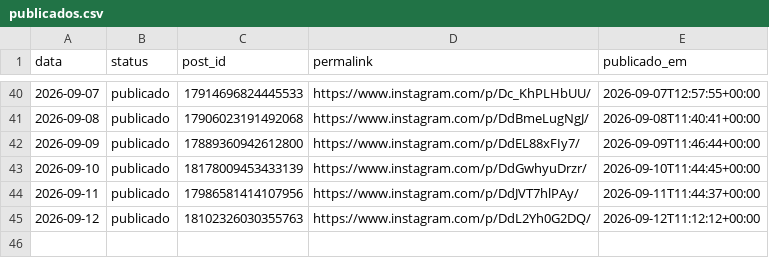
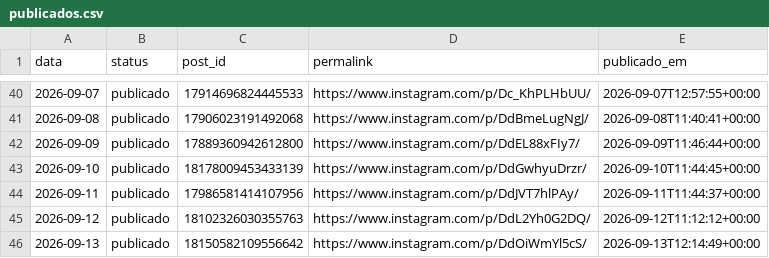
Before and after one commit to joelsongsilva/publicacao_instagram_md, a CSV file: logs/publicados.csv, drawn as a sheet; only a part is shown, gaps mark what is left out; the diff names each change by its address in the sheet, - before the commit and + after, or states it on an @@ line.

```diff
--- a/logs/publicados.csv
+++ b/logs/publicados.csv
+row 46: 2026-09-13 | publicado | 18150582109556642 | https://www.instagram.com/p/DdOiWmYl5cS/ | 2026-09-13T12:14:49+00:00
```
